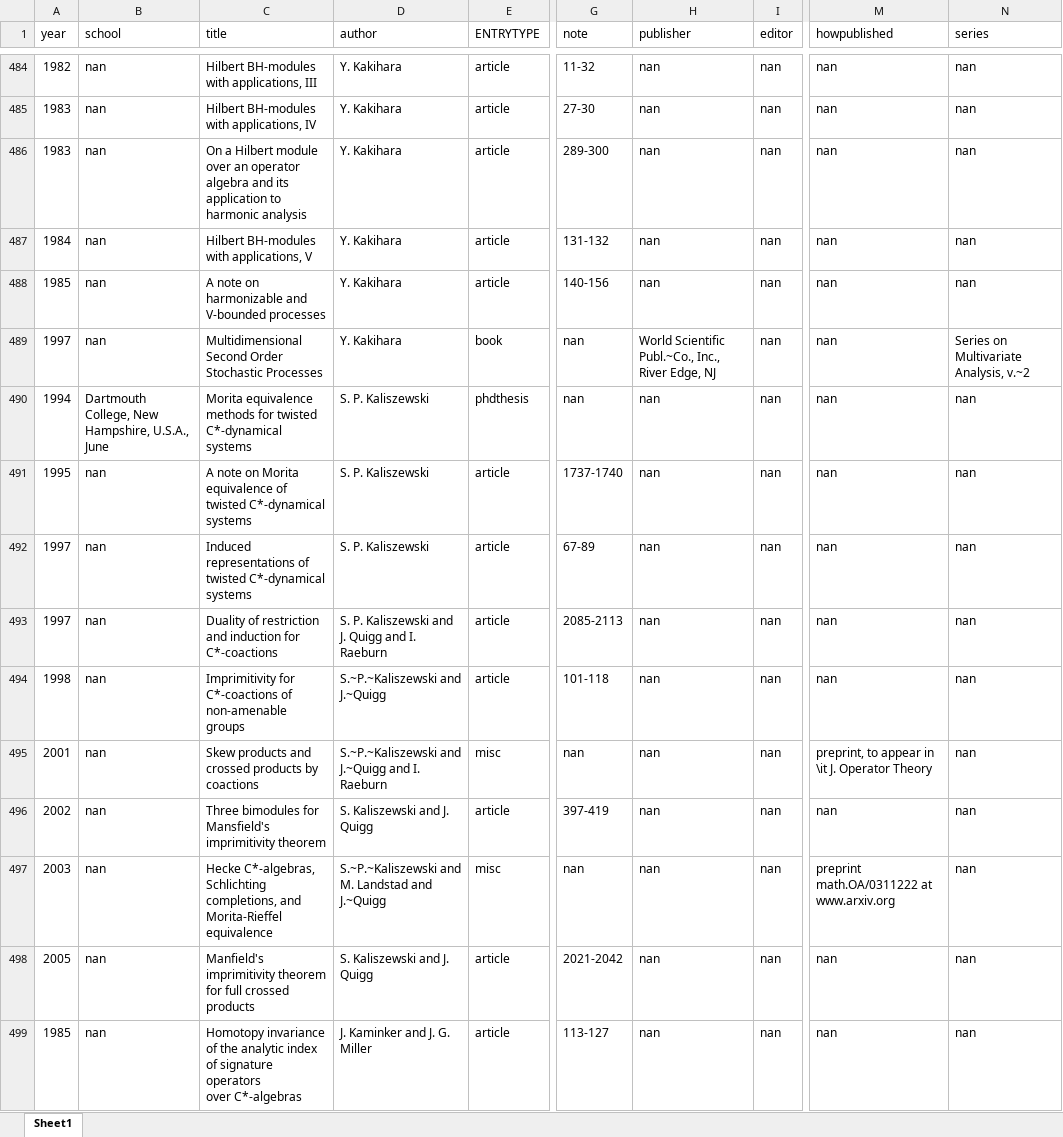
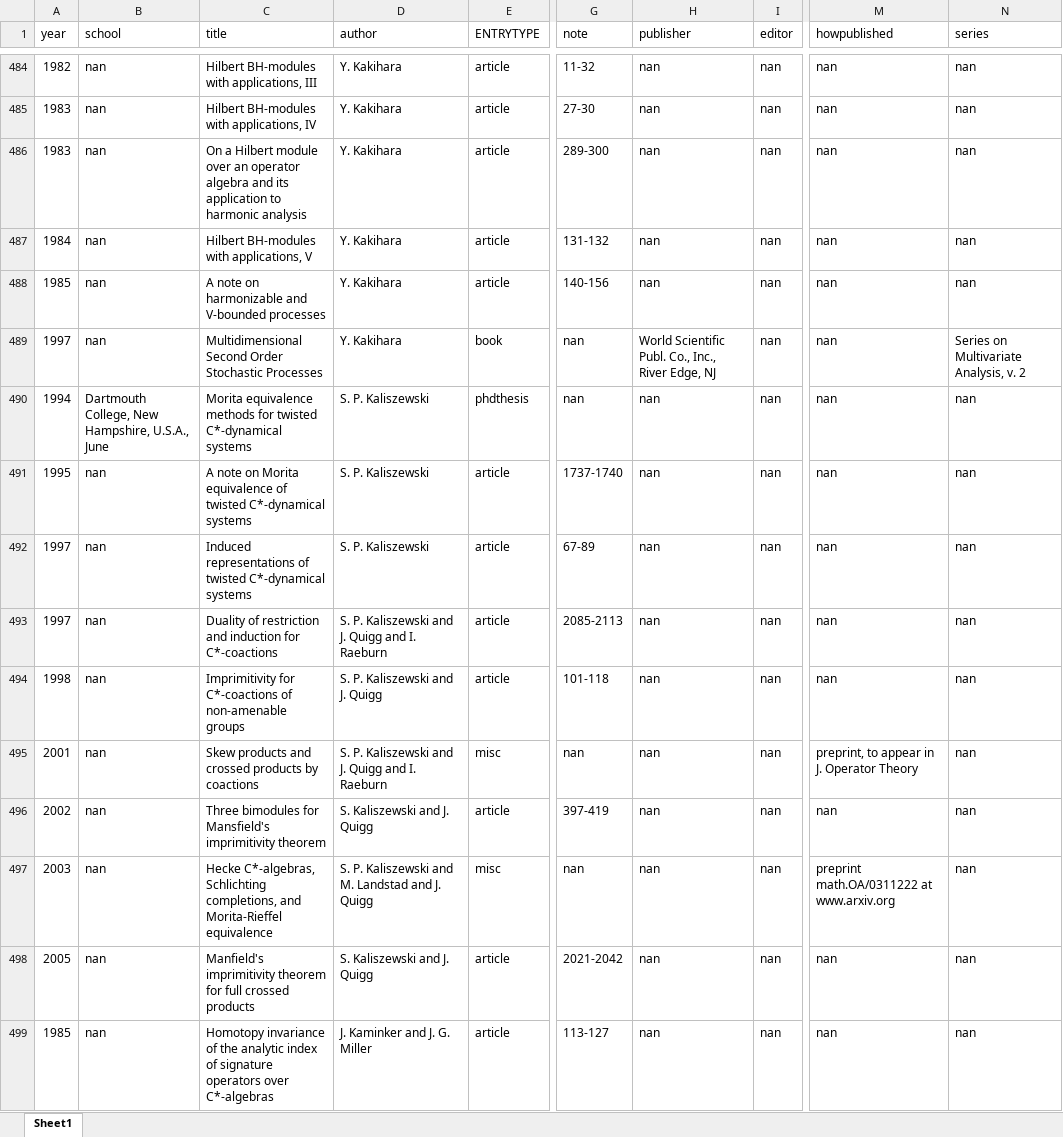
Before and after one commit to nstephens13/DBS-Bibtex-Projekt, an Excel workbook: data/test.xlsx, sheet Sheet1, drawn as a sheet; only a part is shown, gaps mark what is left out; values as stored, in another font and other column widths than the file's, no cell formats; the diff covers the shown part only; the diff names each change by its address in the sheet, - before the commit and + after, or states it on an @@ line.

Commit message:
fix formating in excel

```diff
--- a/data/test.xlsx (sheet Sheet1)
+++ b/data/test.xlsx (sheet Sheet1)
-C486 (title): …harmonic analysis
+C486 (title): …harmonic analysis
-H489 (publisher): World Scientific Publ.~Co., Inc., River…
+H489 (publisher): World Scientific Publ. Co., Inc., River…
-N489 (series): Series on Multivariate Analysis, v.~2
+N489 (series): Series on Multivariate Analysis, v. 2
-D494 (author): S.~P.~Kaliszewski and J.~Quigg
+D494 (author): S. P. Kaliszewski and J. Quigg
-D495 (author): S.~P.~Kaliszewski and J.~Quigg and I. Raeburn
+D495 (author): S. P. Kaliszewski and J. Quigg and I. Raeburn
-M495 (howpublished): preprint, to appear in \it J. Operator Theory
+M495 (howpublished): preprint, to appear in J. Operator Theory
-C497 (title): …Morita-Rieffel equivalence
+C497 (title): …Morita-Rieffel equivalence
-D497 (author): S.~P.~Kaliszewski and M. Landstad and J.~Quigg
+D497 (author): S. P. Kaliszewski and M. Landstad and J. Quigg
-C499 (title): …over C*-algebras
+C499 (title): …over C*-algebras
```
Also changed, not shown: 965 edited cells elsewhere in this sheet, cell formats, 1 other file.
